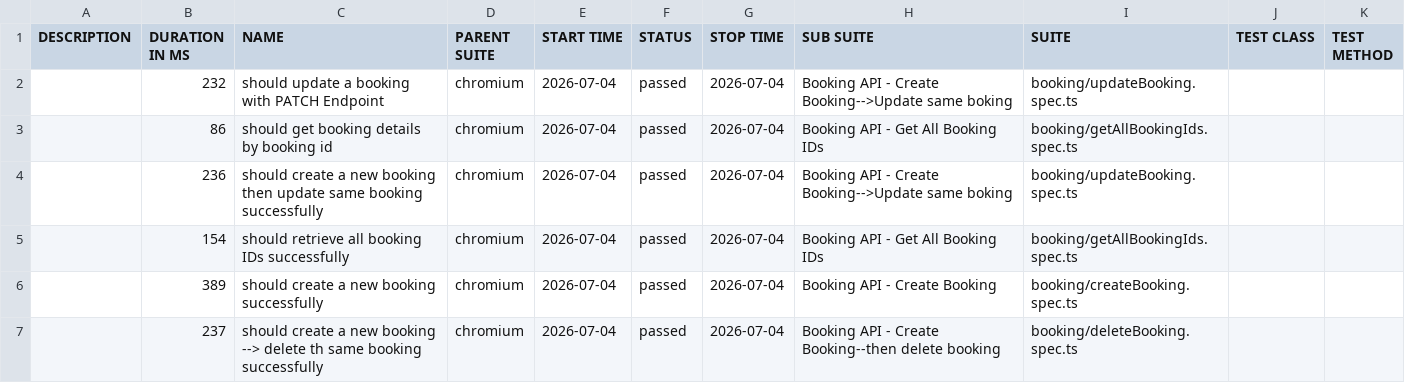
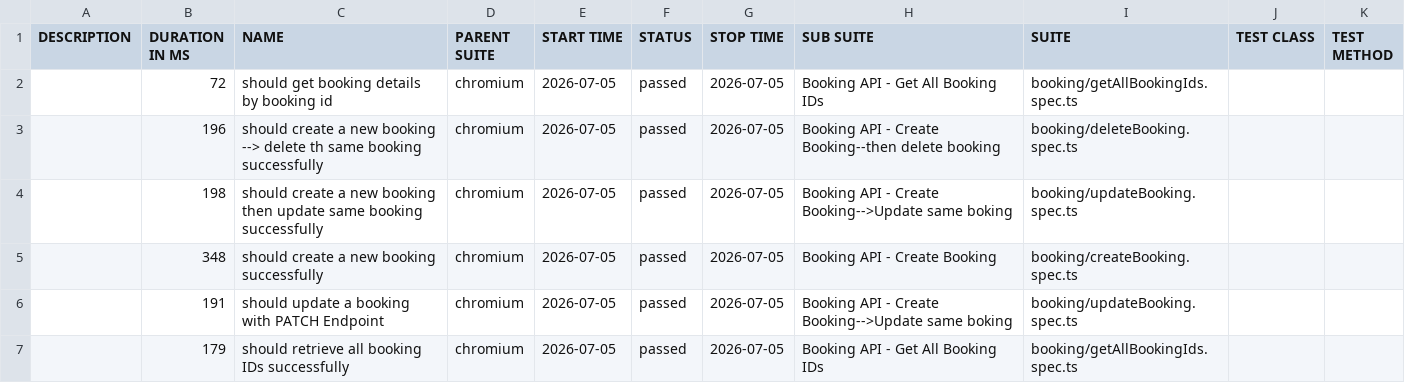
Before and after one commit to rameshn3/playwright-hybrid-framework, a CSV file: api/data/suites.csv, drawn as a sheet.

```diff
--- a/api/data/suites.csv
+++ b/api/data/suites.csv
@@ -1,7 +1,7 @@
 "DESCRIPTION","DURATION IN MS","NAME","PARENT SUITE","START TIME","STATUS","STOP TIME","SUB SUITE","SUITE","TEST CLASS","TEST METHOD"
-"","232","should update a booking with PATCH Endpoint","chromium","2026-07-04","passed","2026-07-04","Booking API - Create Booking-->Update same boking","booking/updateBooking.spec.ts","",""
-"","86","should get booking details by booking id","chromium","2026-07-04","passed","2026-07-04","Booking API - Get All Booking IDs","booking/getAllBookingIds.spec.ts","",""
-"","236","should create a new booking then update same booking successfully","chromium","2026-07-04","passed","2026-07-04","Booking API - Create Booking-->Update same boking","booking/updateBooking.spec.ts","",""
-"","154","should retrieve all booking IDs successfully","chromium","2026-07-04","passed","2026-07-04","Booking API - Get All Booking IDs","booking/getAllBookingIds.spec.ts","",""
-"","389","should create a new booking successfully","chromium","2026-07-04","passed","2026-07-04","Booking API - Create Booking","booking/createBooking.spec.ts","",""
-"","237","should create a new booking --> delete th same booking successfully","chromium","2026-07-04","passed","2026-07-04","Booking API - Create Booking--then delete booking","booking/deleteBooking.spec.ts","",""
+"","72","should get booking details by booking id","chromium","2026-07-05","passed","2026-07-05","Booking API - Get All Booking IDs","booking/getAllBookingIds.spec.ts","",""
+"","196","should create a new booking --> delete th same booking successfully","chromium","2026-07-05","passed","2026-07-05","Booking API - Create Booking--then delete booking","booking/deleteBooking.spec.ts","",""
+"","198","should create a new booking then update same booking successfully","chromium","2026-07-05","passed","2026-07-05","Booking API - Create Booking-->Update same boking","booking/updateBooking.spec.ts","",""
+"","348","should create a new booking successfully","chromium","2026-07-05","passed","2026-07-05","Booking API - Create Booking","booking/createBooking.spec.ts","",""
+"","191","should update a booking with PATCH Endpoint","chromium","2026-07-05","passed","2026-07-05","Booking API - Create Booking-->Update same boking","booking/updateBooking.spec.ts","",""
+"","179","should retrieve all booking IDs successfully","chromium","2026-07-05","passed","2026-07-05","Booking API - Get All Booking IDs","booking/getAllBookingIds.spec.ts","",""
```
Also changed, not shown: 40 other files.
